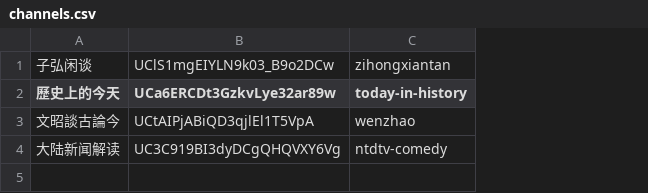
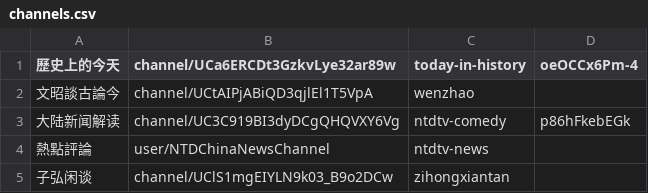
Before and after one commit to gfw-breaker/youtube-video, a CSV file: channels.csv, drawn as a sheet; removed rows and columns are numbered as before the commit, all else as after; the diff names each change by its address in the sheet, - before the commit and + after, or states it on an @@ line.

```diff
--- a/channels.csv
+++ b/channels.csv
-column B (UCa6ERCDt3GzkvLye32ar89w), rows 3-4: UCtAIPjABiQD3qjlEl1T5VpA | UC3C919BI3dyDCgQHQVXY6Vg
+column B (channel/UCa6ERCDt3GzkvLye32ar89w), rows 2-3: channel/UCtAIPjABiQD3qjlEl1T5VpA | channel/UC3C919BI3dyDCgQHQVXY6Vg
+column D (oeOCCx6Pm-4), row 3: p86hFkebEGk
+row 4: 熱點評論 | user/NTDChinaNewsChannel | ntdtv-news
@@ row 1 moved to row 5: 子弘闲谈 @@
```
Also changed, not shown: 2 other files.
